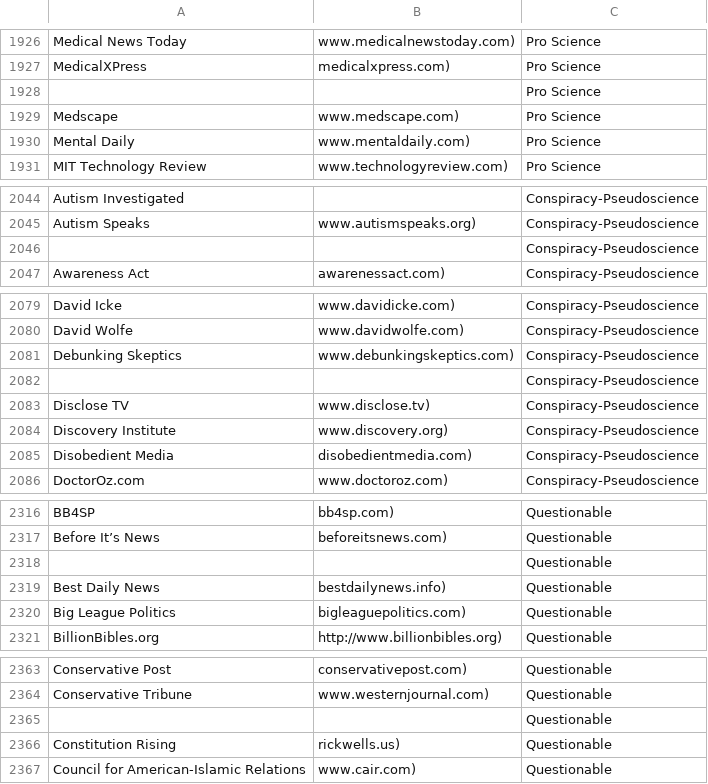
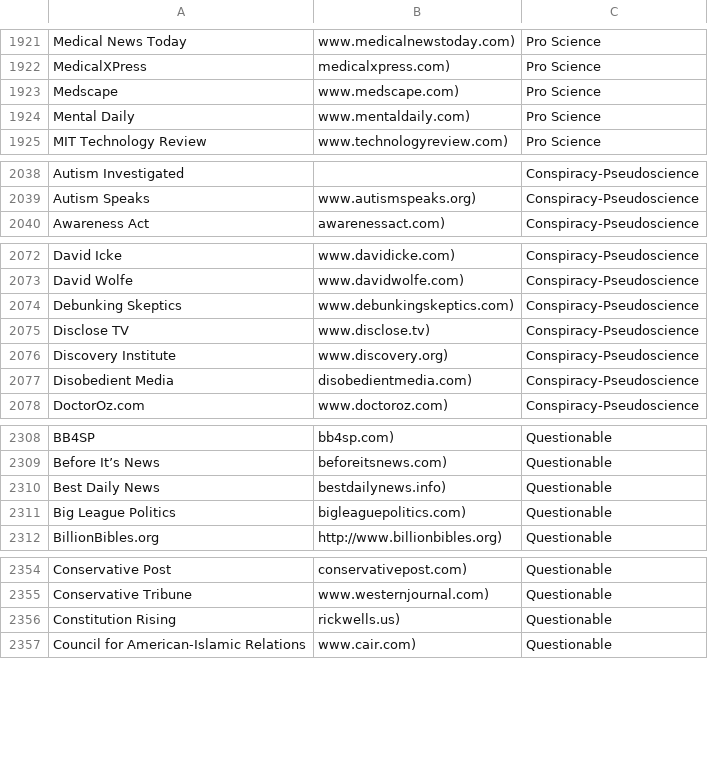
Before and after one commit to Rolfstx/esade_fake_news, a CSV file: 4_Politics/python3_script/data/channels/media_bias_data.csv, drawn as a sheet; only a part is shown, gaps mark what is left out; the diff covers the shown part only; the diff names each change by its address in the sheet, - before the commit and + after, or states it on an @@ line.

```diff
--- a/4_Politics/python3_script/data/channels/media_bias_data.csv
+++ b/4_Politics/python3_script/data/channels/media_bias_data.csv
-row 1928:  |  | Pro Science
-row 2046:  |  | Conspiracy-Pseudoscience
-row 2082:  |  | Conspiracy-Pseudoscience
-row 2318:  |  | Questionable
-row 2365:  |  | Questionable
```
Also changed, not shown: 7 removed rows elsewhere in this file, 1 other file.
